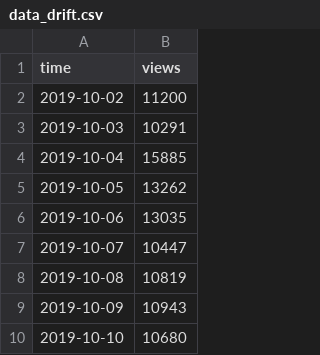
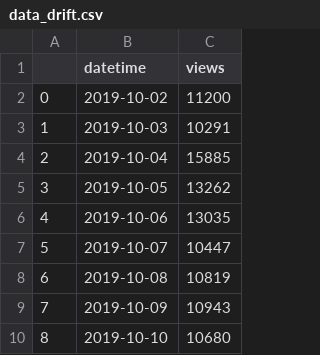
Before and after one commit to atillabasaran/datas, a CSV file: data_drift.csv, drawn as a sheet; only a part is shown; addresses are those after the commit; the diff names each change by its address in the sheet, - before the commit and + after, or states it on an @@ line.

Commit message:
Add files via upload

```diff
--- a/data_drift.csv
+++ b/data_drift.csv
+column A, rows 2-10: 0 | 1 | 2 | 3 | 4 | 5 | 6 | 7 | 8
-B1: time
+B1: datetime
```
